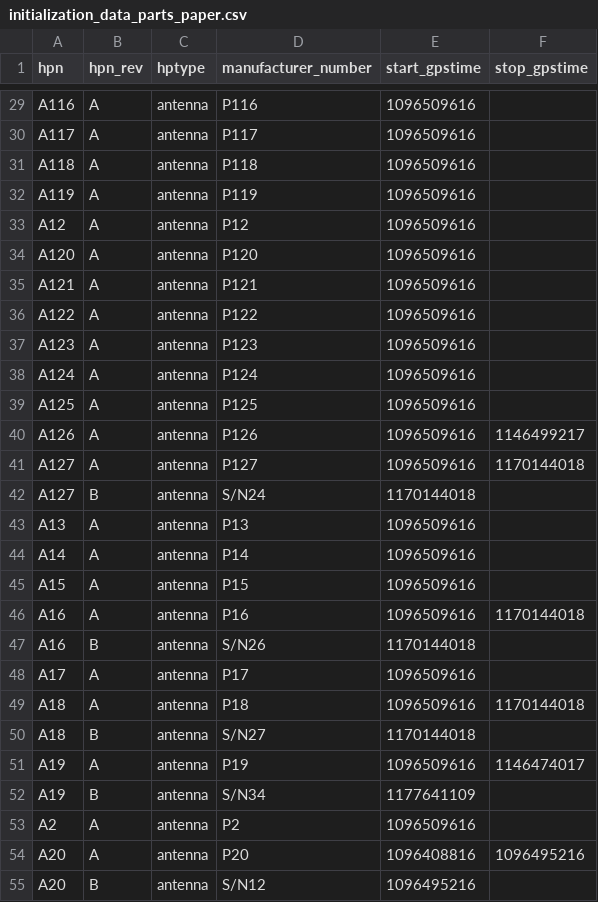
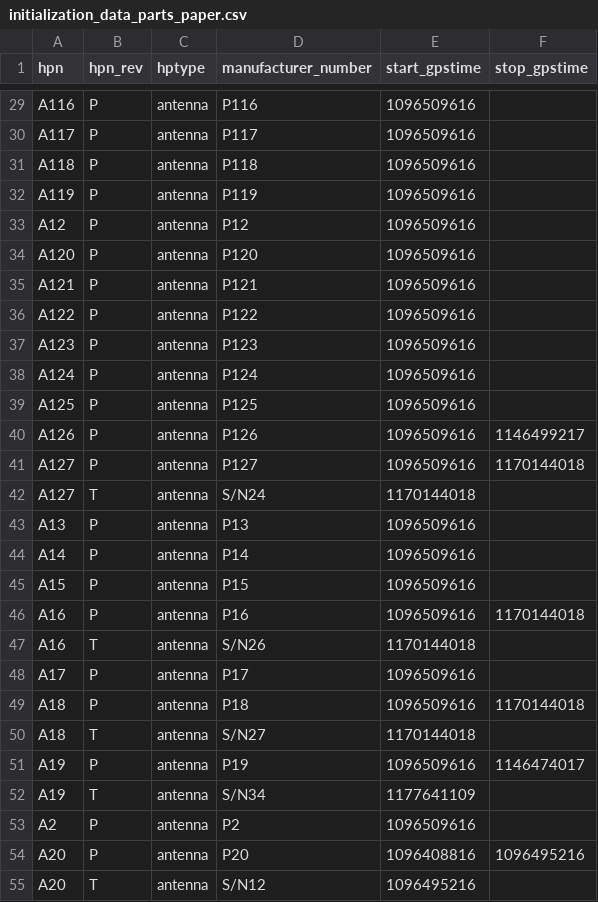
Before and after one commit to HERA-Team/hera_mc, a CSV file: hera_mc/data/initialization_data_parts_paper.csv, drawn as a sheet; only a part is shown, gaps mark what is left out; the diff covers the shown part only; the diff names each change by its address in the sheet, - before the commit and + after, or states it on an @@ line.

```diff
--- a/hera_mc/data/initialization_data_parts_paper.csv
+++ b/hera_mc/data/initialization_data_parts_paper.csv
-B29:B41 (hpn_rev): A
+B29:B41 (hpn_rev): P
-B42 (hpn_rev): B
+B42 (hpn_rev): T
-B43:B46 (hpn_rev): A
+B43:B46 (hpn_rev): P
-B47 (hpn_rev): B
+B47 (hpn_rev): T
-B48:B49 (hpn_rev): A
+B48:B49 (hpn_rev): P
-B50 (hpn_rev): B
+B50 (hpn_rev): T
-B51 (hpn_rev): A
+B51 (hpn_rev): P
-B52 (hpn_rev): B
+B52 (hpn_rev): T
-B53:B54 (hpn_rev): A
+B53:B54 (hpn_rev): P
-B55 (hpn_rev): B
+B55 (hpn_rev): T
```
Also changed, not shown: 136 edited cells elsewhere in this file, hera_mc/data/initialization_base_data_connections.csv, hera_mc/data/initialization_base_data_parts_paper.csv, 1 other file.
